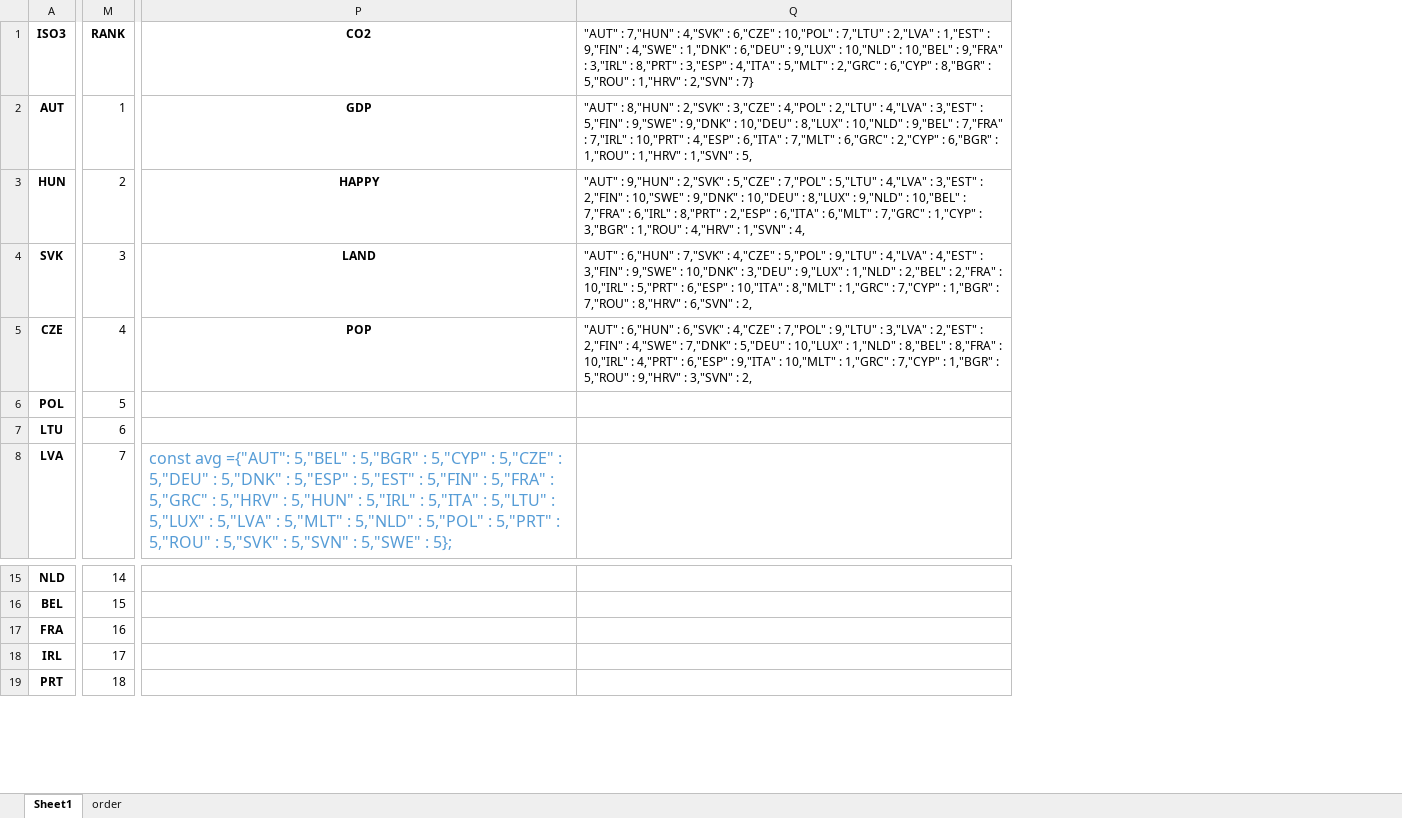
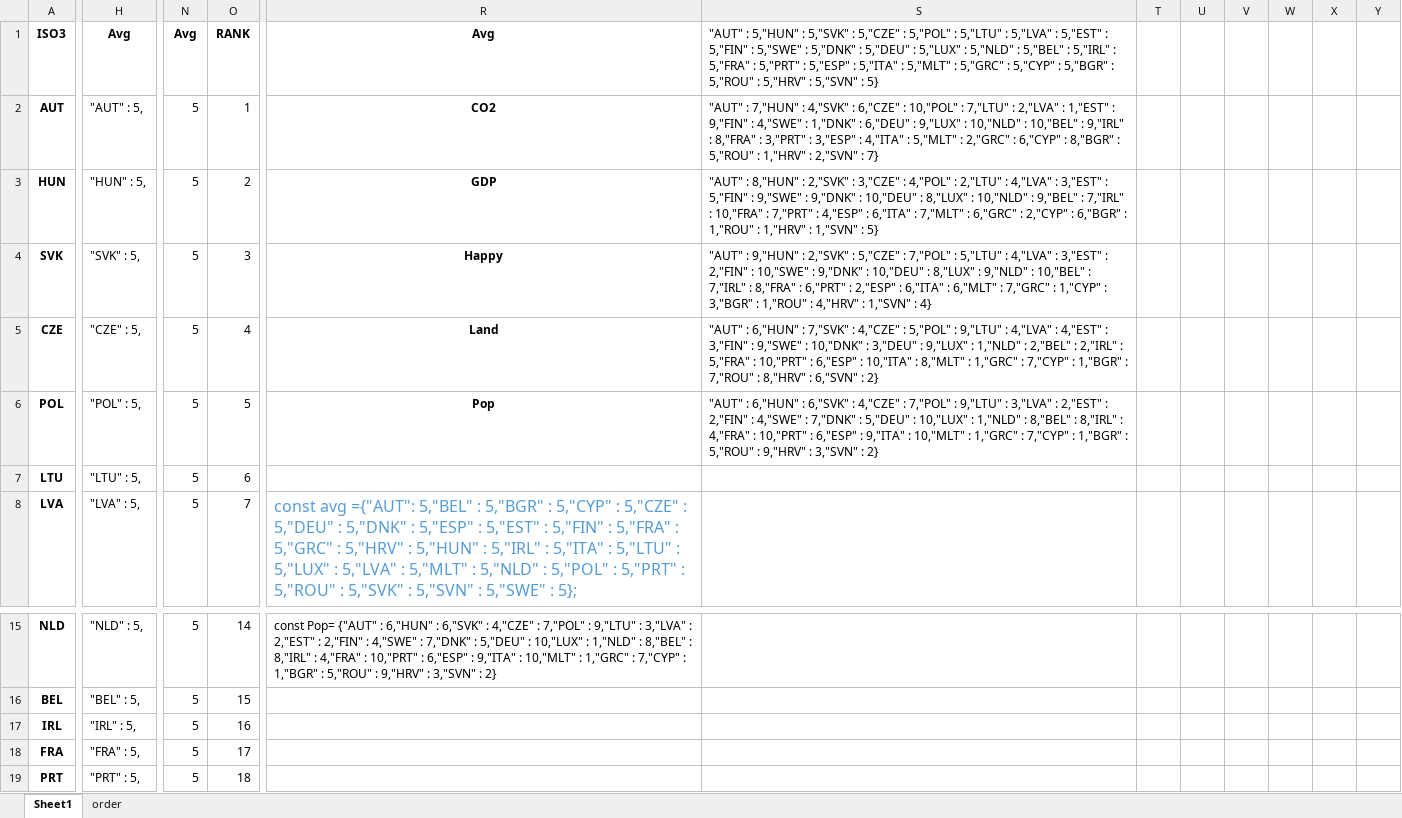
Before and after one commit to CaroleGendron/Creative-Coding, an Excel workbook: data/countryOrder.xlsx, sheet Sheet1, drawn as a sheet; only a part is shown, gaps mark what is left out; values as stored, in another font and other column widths than the file's, no borders; removed rows and columns are numbered as before the commit, all else as after; rows hold the shown columns only; the diff covers the shown part only; the diff names each change by its address in the sheet, - before the commit and + after, or states it on an @@ line.

```diff
--- a/data/countryOrder.xlsx (sheet Sheet1)
+++ b/data/countryOrder.xlsx (sheet Sheet1)
+column H, rows 1-8: Avg | "AUT" : 5, | "HUN" : 5, | "SVK" : 5, | "CZE" : 5, | "POL" : 5, | "LTU" : 5, | "LVA" : 5,; rows 15-17: "NLD" : 5, | "BEL" : 5, | "IRL" : 5,; row 19: "PRT" : 5,
+column N, rows 1-8: Avg | 5 | 5 | 5 | 5 | 5 | 5 | 5; rows 15-17: all 5; row 19: 5
-column P, rows 1-8: CO2 | GDP | HAPPY | LAND | POP |  |  | const avg ={"AUT": 5,"BEL" : 5,"BGR" : 5,"CYP" : 5,"CZE" : 5,"DEU" : 5,"DNK" : 5,"ESP" : 5,"EST" : 5,"FIN" : 5,"FRA" : 5,"GRC" : 5,"HRV" : 5,"HUN" : 5,"IRL" : 5,"ITA" : 5,"LTU" : 5,"LUX" : 5,"LVA" : 5,"MLT" : 5,"NLD" : 5,"POL" : 5,"PRT" : 5,"ROU" : 5,"SVK" : 5,"SVN" : 5,"SWE" : 5};
-column Q, rows 1-5: "AUT" : 7,"HUN" : 4,"SVK" : 6,"CZE" : 10,"POL" : 7,"LTU" : 2,"LVA" : 1,"EST" : 9,"FIN" : 4,"SWE" : 1,"DNK" : 6,"DEU" : 9,"LUX" : 10,"NLD" : 10,"BEL" : 9,"FRA" : 3,"IRL" : 8,"PRT" : 3,"ESP" : 4,"ITA" : 5,"MLT" : 2,"GRC" : 6,"CYP" : 8,"BGR" : 5,"ROU" : 1,"HRV" : 2,"SVN" : 7} | "AUT" : 8,"HUN" : 2,"SVK" : 3,"CZE" : 4,"POL" : 2,"LTU" : 4,"LVA" : 3,"EST" : 5,"FIN" : 9,"SWE" : 9,"DNK" : 10,"DEU" : 8,"LUX" : 10,"NLD" : 9,"BEL" : 7,"FRA" : 7,"IRL" : 10,"PRT" : 4,"ESP" : 6,"ITA" : 7,"MLT" : 6,"GRC" : 2,"CYP" : 6,"BGR" : 1,"ROU" : 1,"HRV" : 1,"SVN" : 5, | "AUT" : 9,"HUN" : 2,"SVK" : 5,"CZE" : 7,"POL" : 5,"LTU" : 4,"LVA" : 3,"EST" : 2,"FIN" : 10,"SWE" : 9,"DNK" : 10,"DEU" : 8,"LUX" : 9,"NLD" : 10,"BEL" : 7,"FRA" : 6,"IRL" : 8,"PRT" : 2,"ESP" : 6,"ITA" : 6,"MLT" : 7,"GRC" : 1,"CYP" : 3,"BGR" : 1,"ROU" : 4,"HRV" : 1,"SVN" : 4, | "AUT" : 6,"HUN" : 7,"SVK" : 4,"CZE" : 5,"POL" : 9,"LTU" : 4,"LVA" : 4,"EST" : 3,"FIN" : 9,"SWE" : 10,"DNK" : 3,"DEU" : 9,"LUX" : 1,"NLD" : 2,"BEL" : 2,"FRA" : 10,"IRL" : 5,"PRT" : 6,"ESP" : 10,"ITA" : 8,"MLT" : 1,"GRC" : 7,"CYP" : 1,"BGR" : 7,"ROU" : 8,"HRV" : 6,"SVN" : 2, | "AUT" : 6,"HUN" : 6,"SVK" : 4,"CZE" : 7,"POL" : 9,"LTU" : 3,"LVA" : 2,"EST" : 2,"FIN" : 4,"SWE" : 7,"DNK" : 5,"DEU" : 10,"LUX" : 1,"NLD" : 8,"BEL" : 8,"FRA" : 10,"IRL" : 4,"PRT" : 6,"ESP" : 9,"ITA" : 10,"MLT" : 1,"GRC" : 7,"CYP" : 1,"BGR" : 5,"ROU" : 9,"HRV" : 3,"SVN" : 2,
+column R, rows 1-8: Avg | CO2 | GDP | Happy | Land | Pop |  | const avg ={"AUT": 5,"BEL" : 5,"BGR" : 5,"CYP" : 5,"CZE" : 5,"DEU" : 5,"DNK" : 5,"ESP" : 5,"EST" : 5,"FIN" : 5,"FRA" : 5,"GRC" : 5,"HRV" : 5,"HUN" : 5,"IRL" : 5,"ITA" : 5,"LTU" : 5,"LUX" : 5,"LVA" : 5,"MLT" : 5,"NLD" : 5,"POL" : 5,"PRT" : 5,"ROU" : 5,"SVK" : 5,"SVN" : 5,"SWE" : 5};; row 15: const Pop= {"AUT" : 6,"HUN" : 6,"SVK" : 4,"CZE" : 7,"POL" : 9,"LTU" : 3,"LVA" : 2,"EST" : 2,"FIN" : 4,"SWE" : 7,"DNK" : 5,"DEU" : 10,"LUX" : 1,"NLD" : 8,"BEL" : 8,"IRL" : 4,"FRA" : 10,"PRT" : 6,"ESP" : 9,"ITA" : 10,"MLT" : 1,"GRC" : 7,"CYP" : 1,"BGR" : 5,"ROU" : 9,"HRV" : 3,"SVN" : 2}
+column S, rows 1-6: "AUT" : 5,"HUN" : 5,"SVK" : 5,"CZE" : 5,"POL" : 5,"LTU" : 5,"LVA" : 5,"EST" : 5,"FIN" : 5,"SWE" : 5,"DNK" : 5,"DEU" : 5,"LUX" : 5,"NLD" : 5,"BEL" : 5,"IRL" : 5,"FRA" : 5,"PRT" : 5,"ESP" : 5,"ITA" : 5,"MLT" : 5,"GRC" : 5,"CYP" : 5,"BGR" : 5,"ROU" : 5,"HRV" : 5,"SVN" : 5} | "AUT" : 7,"HUN" : 4,"SVK" : 6,"CZE" : 10,"POL" : 7,"LTU" : 2,"LVA" : 1,"EST" : 9,"FIN" : 4,"SWE" : 1,"DNK" : 6,"DEU" : 9,"LUX" : 10,"NLD" : 10,"BEL" : 9,"IRL" : 8,"FRA" : 3,"PRT" : 3,"ESP" : 4,"ITA" : 5,"MLT" : 2,"GRC" : 6,"CYP" : 8,"BGR" : 5,"ROU" : 1,"HRV" : 2,"SVN" : 7} | "AUT" : 8,"HUN" : 2,"SVK" : 3,"CZE" : 4,"POL" : 2,"LTU" : 4,"LVA" : 3,"EST" : 5,"FIN" : 9,"SWE" : 9,"DNK" : 10,"DEU" : 8,"LUX" : 10,"NLD" : 9,"BEL" : 7,"IRL" : 10,"FRA" : 7,"PRT" : 4,"ESP" : 6,"ITA" : 7,"MLT" : 6,"GRC" : 2,"CYP" : 6,"BGR" : 1,"ROU" : 1,"HRV" : 1,"SVN" : 5} | "AUT" : 9,"HUN" : 2,"SVK" : 5,"CZE" : 7,"POL" : 5,"LTU" : 4,"LVA" : 3,"EST" : 2,"FIN" : 10,"SWE" : 9,"DNK" : 10,"DEU" : 8,"LUX" : 9,"NLD" : 10,"BEL" : 7,"IRL" : 8,"FRA" : 6,"PRT" : 2,"ESP" : 6,"ITA" : 6,"MLT" : 7,"GRC" : 1,"CYP" : 3,"BGR" : 1,"ROU" : 4,"HRV" : 1,"SVN" : 4} | "AUT" : 6,"HUN" : 7,"SVK" : 4,"CZE" : 5,"POL" : 9,"LTU" : 4,"LVA" : 4,"EST" : 3,"FIN" : 9,"SWE" : 10,"DNK" : 3,"DEU" : 9,"LUX" : 1,"NLD" : 2,"BEL" : 2,"IRL" : 5,"FRA" : 10,"PRT" : 6,"ESP" : 10,"ITA" : 8,"MLT" : 1,"GRC" : 7,"CYP" : 1,"BGR" : 7,"ROU" : 8,"HRV" : 6,"SVN" : 2} | "AUT" : 6,"HUN" : 6,"SVK" : 4,"CZE" : 7,"POL" : 9,"LTU" : 3,"LVA" : 2,"EST" : 2,"FIN" : 4,"SWE" : 7,"DNK" : 5,"DEU" : 10,"LUX" : 1,"NLD" : 8,"BEL" : 8,"IRL" : 4,"FRA" : 10,"PRT" : 6,"ESP" : 9,"ITA" : 10,"MLT" : 1,"GRC" : 7,"CYP" : 1,"BGR" : 5,"ROU" : 9,"HRV" : 3,"SVN" : 2}
+column T, empty
+column U, empty
+column V, empty
+column W, empty
+column X, empty
+column Y, empty
-row 17: FRA | 16
-O17: 17
+O17: 16
+row 18: FRA | "FRA" : 5, | 5 | 17
```
Also changed, not shown: 30 added rows and 4 edited cells elsewhere in this sheet, sheet order, formulas that keep their value, 2 other files.
